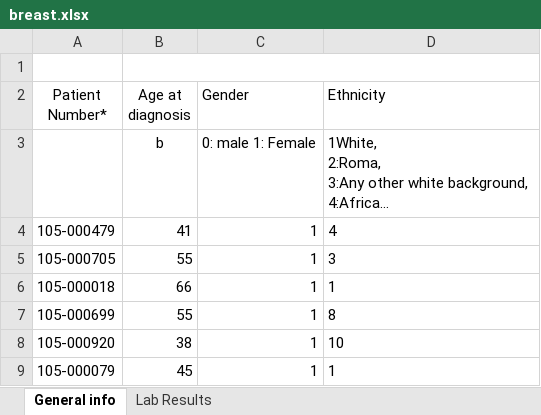
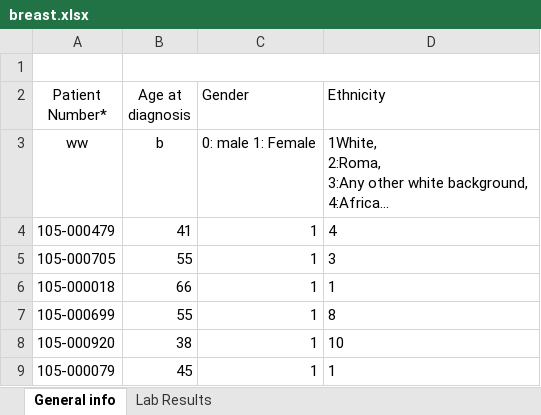
Before and after one commit to DimitrisTrakos/excel_anonymization_tool, an Excel workbook: data/breast/breast.xlsx, sheet General info, drawn as a sheet; only a part is shown; long unchanged cells end in …; values as stored, in another font and other column widths than the file's, no borders; the diff names each change by its address in the sheet, - before the commit and + after, or states it on an @@ line.

```diff
--- a/data/breast/breast.xlsx (sheet General info)
+++ b/data/breast/breast.xlsx (sheet General info)
-A3 (Patient Number*): (empty)
+A3 (Patient Number*): ww
```
Also changed, not shown: 8 other files.
